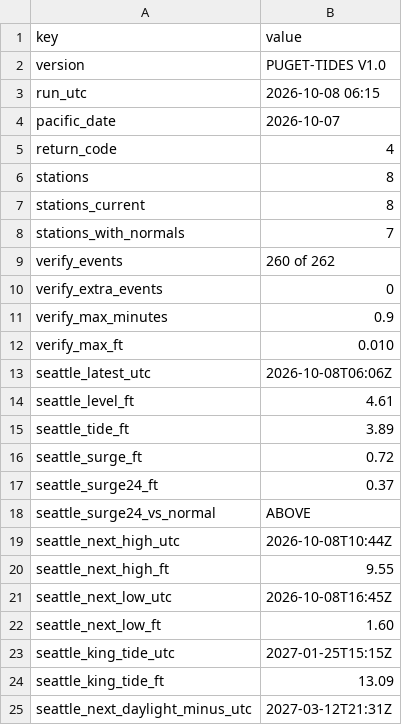
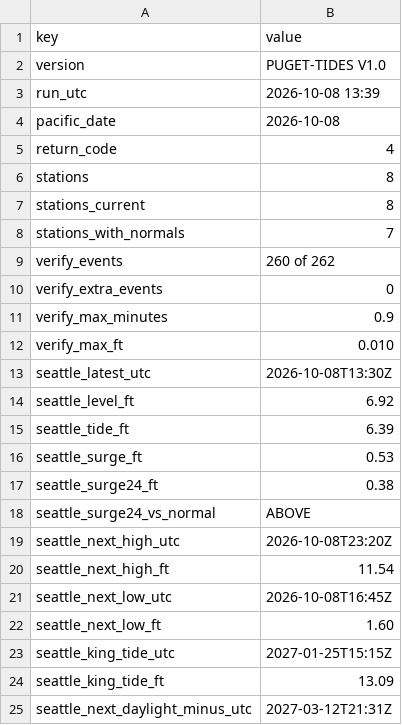
Before and after one commit to bdgroves/puget-tides, a CSV file: summary.csv, drawn as a sheet; only a part is shown.

```diff
--- a/summary.csv
+++ b/summary.csv
@@ -2,4 +2,4 @@ key,value
 version,PUGET-TIDES V1.0
-run_utc,2026-10-08 06:15
-pacific_date,2026-10-07
+run_utc,2026-10-08 13:39
+pacific_date,2026-10-08
 return_code,4
@@ -12,10 +12,10 @@ verify_max_minutes,0.9
 verify_max_ft,0.010
-seattle_latest_utc,2026-10-08T06:06Z
-seattle_level_ft,4.61
-seattle_tide_ft,3.89
-seattle_surge_ft,0.72
-seattle_surge24_ft,0.37
+seattle_latest_utc,2026-10-08T13:30Z
+seattle_level_ft,6.92
+seattle_tide_ft,6.39
+seattle_surge_ft,0.53
+seattle_surge24_ft,0.38
 seattle_surge24_vs_normal,ABOVE
-seattle_next_high_utc,2026-10-08T10:44Z
-seattle_next_high_ft,9.55
+seattle_next_high_utc,2026-10-08T23:20Z
+seattle_next_high_ft,11.54
 seattle_next_low_utc,2026-10-08T16:45Z
```
Also changed, not shown: datums.csv, harcon.csv, 6 other files.
